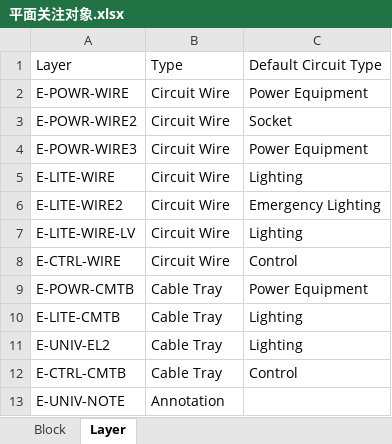
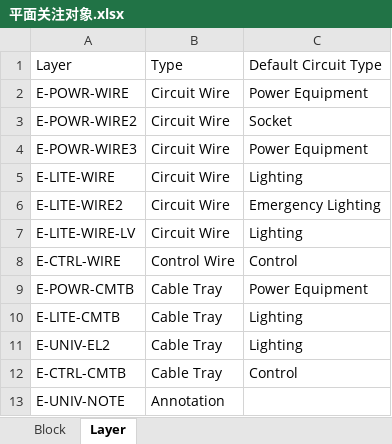
Before and after one commit to SBESIRC/ThMEPEngine, an Excel workbook: AutoLoader/Contents/Support/平面关注对象.xlsx, sheet Layer, drawn as a sheet; values as stored, in another font and other column widths than the file's, no borders; the diff names each change by its address in the sheet, - before the commit and + after, or states it on an @@ line.

```diff
--- a/AutoLoader/Contents/Support/平面关注对象.xlsx (sheet Layer)
+++ b/AutoLoader/Contents/Support/平面关注对象.xlsx (sheet Layer)
-B8: Circuit Wire
+B8: Control Wire
```
Also changed, not shown: sheet Block, 10 other files.
